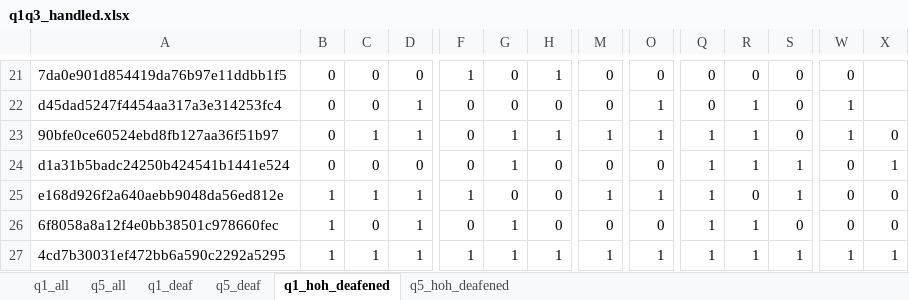
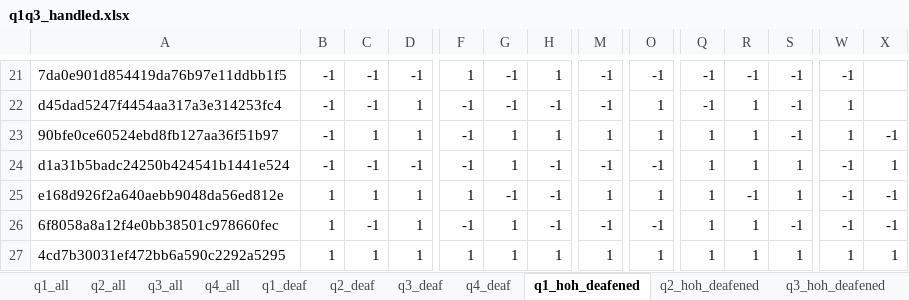
Before and after one commit to somang/signal_detection_theory, an Excel workbook: q1q3_handled.xlsx, sheet q1_hoh_deafened, drawn as a sheet; only a part is shown, gaps mark what is left out; values as stored, in another font and other column widths than the file's, no borders; the diff covers the shown part only; the diff names each change by its address in the sheet, - before the commit and + after, or states it on an @@ line.

```diff
--- a/q1q3_handled.xlsx (sheet q1_hoh_deafened)
+++ b/q1q3_handled.xlsx (sheet q1_hoh_deafened)
-sheet tab: q5_all
+sheet tab: q2_all
-sheet tab: q5_deaf
+sheet tab: q4_all
-sheet tab: q5_hoh_deafened
+sheet tab: q2_deaf
+sheet tab: q3_all
+sheet tab: q3_deaf
+sheet tab: q4_deaf
+sheet tab: q2_hoh_deafened
+sheet tab: q3_hoh_deafened
@@ sheet tab order changed: q1_all | q2_all | q3_all | q4_all | q1_deaf | q2_deaf | q3_deaf | q4_deaf | q1_hoh_deafened | q2_hoh_deafened | q3_hoh_deafened @@
-B21:B24: 0
+B21:B24: -1
-C21:C22: 0
+C21:C22: -1
-D21: 0
+D21: -1
-G21:G22: 0
+G21:G22: -1
-M21:M22: 0
+M21:M22: -1
-O21: 0
+O21: -1
-Q21:Q22: 0
+Q21:Q22: -1
-R21: 0
+R21: -1
-S21:S23: 0
+S21:S23: -1
-W21: 0
+W21: -1
-F22:F24: 0
+F22:F24: -1
-H22: 0
+H22: -1
-X23: 0
+X23: -1
-C24: 0
+C24: -1
-D24: 0
+D24: -1
-H24:H26: 0
+H24:H26: -1
-M24: 0
+M24: -1
-O24: 0
+O24: -1
-W24:W26: 0
+W24:W26: -1
-G25: 0
+G25: -1
-R25: 0
+R25: -1
-X25:X26: 0
+X25:X26: -1
-C26: 0
+C26: -1
-F26: 0
+F26: -1
-M26: 0
+M26: -1
-O26: 0
+O26: -1
-S26: 0
+S26: -1
```
Also changed, not shown: 4 added rows, 4 removed rows and 244 edited cells elsewhere in this sheet, sheet q2_all, sheet q4_all, sheet q2_deaf, sheet q1_all, sheet q1_deaf, other sheet tabs, output.xlsx, q1q3_results.xlsx, 2 other files.
